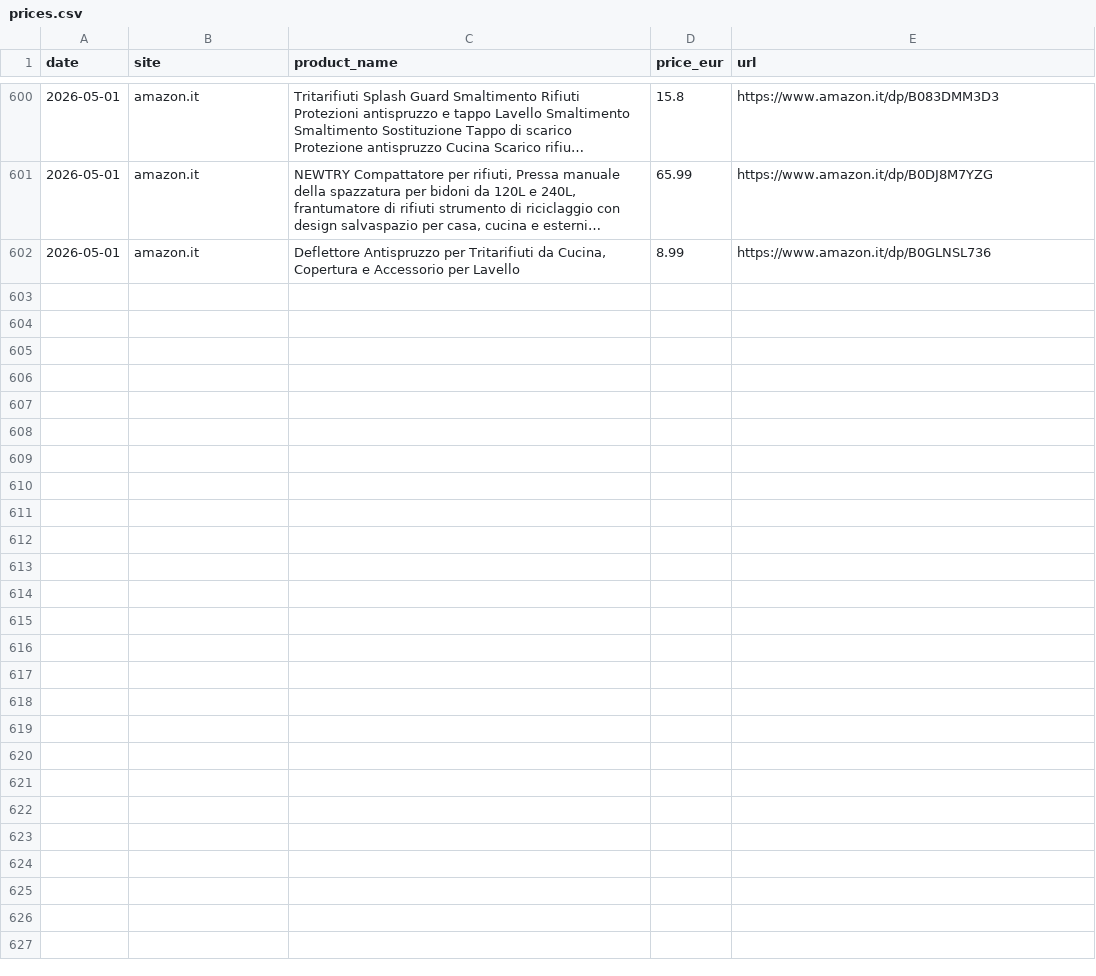
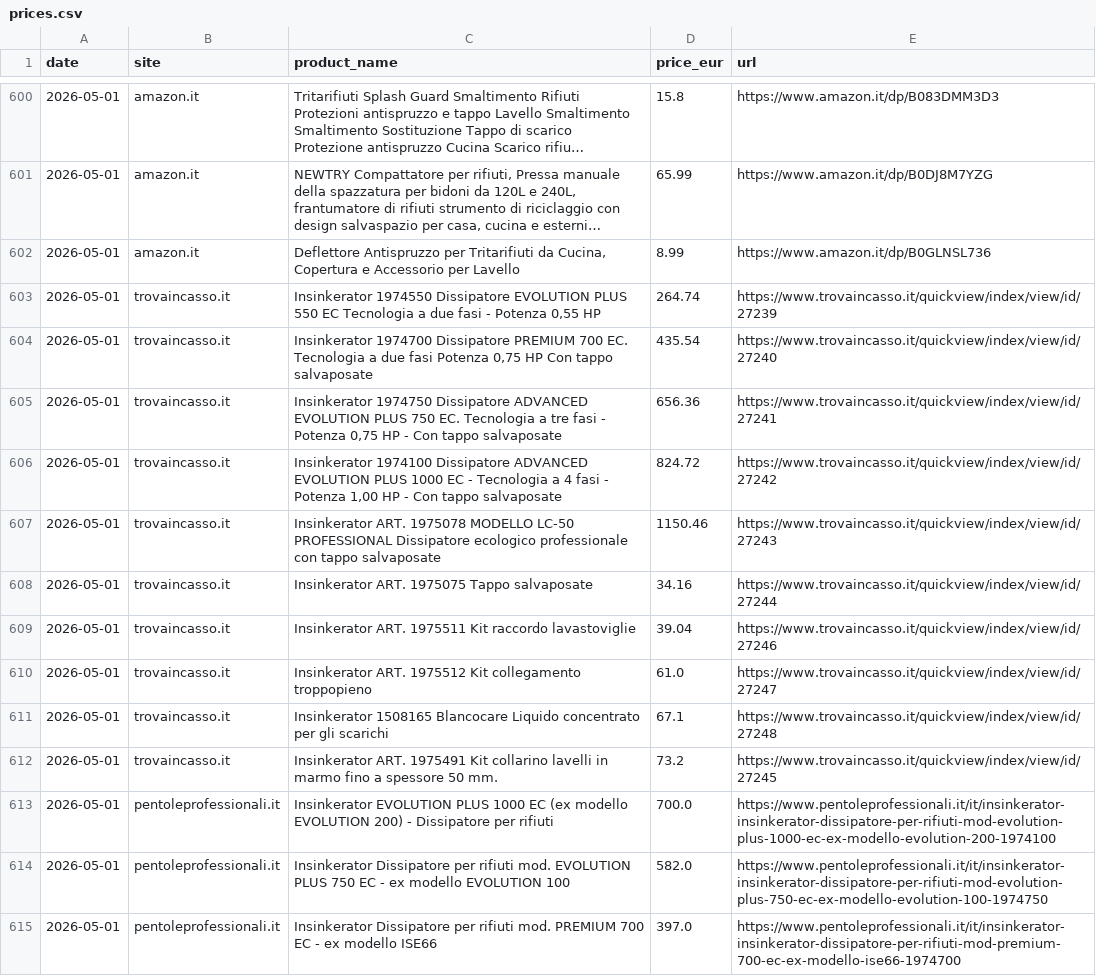
Before and after one commit to leopoldo882/rieko-tracker, a CSV file: prices.csv, drawn as a sheet; only a part is shown, gaps mark what is left out; long unchanged cells end in …; the diff covers the shown part only.

```diff
--- a/prices.csv
+++ b/prices.csv
@@ -602 +602,14 @@ date,site,product_name,price_eur,url
 2026-05-01,amazon.it,"Deflettore Antispruzzo per Tritarifiuti da Cucina, Copertura e Accessorio per Lavello",8.99,https://www.amazon.it/dp/B0GLNSL736
+2026-05-01,trovaincasso.it,"Insinkerator 1974550 Dissipatore  EVOLUTION PLUS 550 EC Tecnologia a due fasi - Potenza 0,55 HP",264.74,https://www.trovaincasso.it/quickview/index/view/id/27239
+2026-05-01,trovaincasso.it,"Insinkerator 1974700 Dissipatore  PREMIUM 700 EC. Tecnologia a due fasi Potenza 0,75 HP Con tappo salvaposate",435.54,https://www.trovaincasso.it/quickview/index/view/id/27240
+2026-05-01,trovaincasso.it,"Insinkerator 1974750 Dissipatore ADVANCED EVOLUTION PLUS 750 EC. Tecnologia a tre fasi - Potenza 0,75 HP - Con tappo salvaposate",656.36,https://www.trovaincasso.it/quickview/index/view/id/27241
+2026-05-01,trovaincasso.it,"Insinkerator 1974100 Dissipatore ADVANCED EVOLUTION PLUS 1000 EC - Tecnologia a 4 fasi - Potenza 1,00 HP  - Con tappo salvaposate",824.72,https://www.trovaincasso.it/quickview/index/view/id/27242
+2026-05-01,trovaincasso.it,Insinkerator ART. 1975078 MODELLO LC-50 PROFESSIONAL Dissipatore ecologico professionale con tappo salvaposate,1150.46,https://www.trovaincasso.it/quickview/index/view/id/27243
+2026-05-01,trovaincasso.it,Insinkerator ART. 1975075 Tappo salvaposate,34.16,https://www.trovaincasso.it/quickview/index/view/id/27244
+2026-05-01,trovaincasso.it,Insinkerator ART. 1975511 Kit raccordo lavastoviglie,39.04,https://www.trovaincasso.it/quickview/index/view/id/27246
+2026-05-01,trovaincasso.it,Insinkerator ART. 1975512 Kit collegamento troppopieno,61.0,https://www.trovaincasso.it/quickview/index/view/id/27247
+2026-05-01,trovaincasso.it,Insinkerator 1508165 Blancocare Liquido concentrato per gli scarichi,67.1,https://www.trovaincasso.it/quickview/index/view/id/27248
+2026-05-01,trovaincasso.it,Insinkerator ART. 1975491 Kit collarino lavelli in marmo fino a spessore 50 mm.,73.2,https://www.trovaincasso.it/quickview/index/view/id/27245
+2026-05-01,pentoleprofessionali.it,Insinkerator EVOLUTION PLUS 1000 EC (ex modello EVOLUTION 200) - Dissipatore per rifiuti,700.0,https://www.pentoleprofessionali.it/it/insinkerator-insinkerator-dissipatore-per-rifiuti-mod-evolution-plus-1000-ec-ex-modello-evolution-200-1974100
+2026-05-01,pentoleprofessionali.it,Insinkerator Dissipatore per rifiuti mod. EVOLUTION PLUS 750 EC - ex modello EVOLUTION 100,582.0,https://www.pentoleprofessionali.it/it/insinkerator-insinkerator-dissipatore-per-rifiuti-mod-evolution-plus-750-ec-ex-modello-evolution-100-1974750
+2026-05-01,pentoleprofessionali.it,Insinkerator Dissipatore per rifiuti mod. PREMIUM 700 EC - ex modello ISE66,397.0,https://www.pentoleprofessionali.it/it/insinkerator-insinkerator-dissipatore-per-rifiuti-mod-premium-700-ec-ex-modello-ise66-1974700
```
Also changed, not shown: 13 added rows elsewhere in this file, 1 other file.
